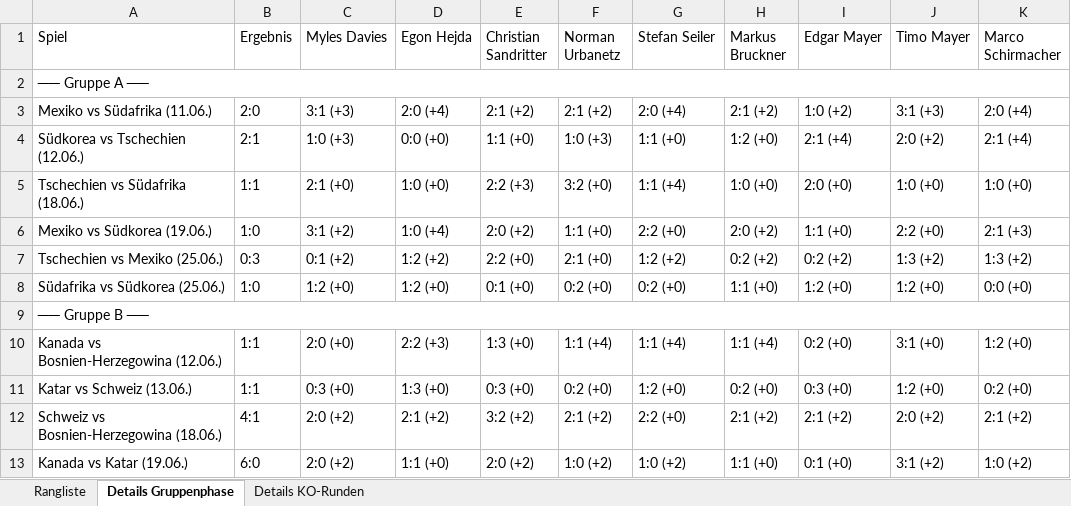
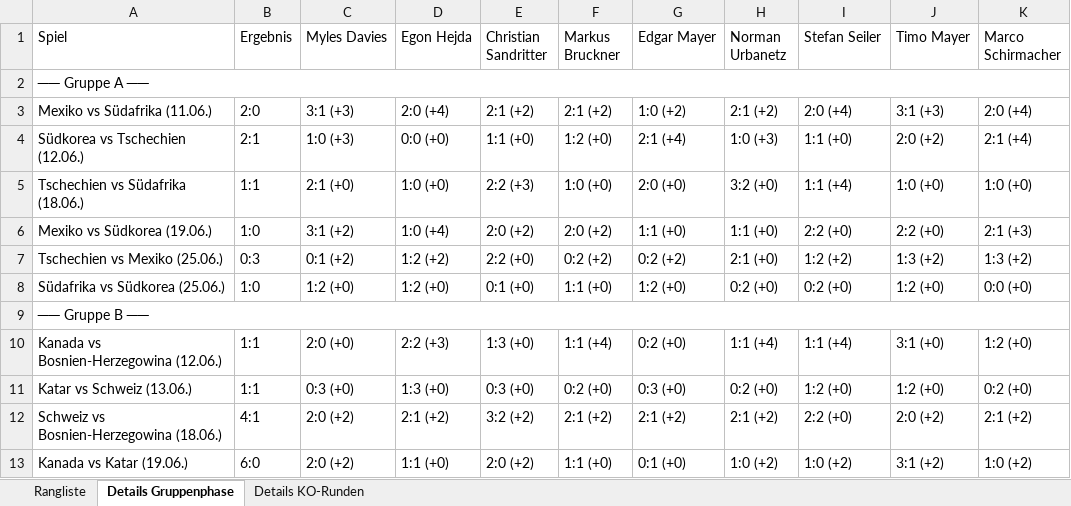
Before and after one commit to augo1337/wm2026-tippspiel, an Excel workbook: Rangliste.xlsx, sheet Details Gruppenphase, drawn as a sheet; only a part is shown; values as stored, in another font and other column widths than the file's, no cell formats; the diff covers the shown part only; the diff names each change by its address in the sheet, - before the commit and + after, or states it on an @@ line.

```diff
--- a/Rangliste.xlsx (sheet Details Gruppenphase)
+++ b/Rangliste.xlsx (sheet Details Gruppenphase)
-F1: Norman Urbanetz
+F1: Markus Bruckner
-G1: Stefan Seiler
+G1: Edgar Mayer
-H1: Markus Bruckner
+H1: Norman Urbanetz
-I1: Edgar Mayer
+I1: Stefan Seiler
-G3 (Edgar Mayer): 2:0 (+4)
+G3 (Edgar Mayer): 1:0 (+2)
-I3 (Stefan Seiler): 1:0 (+2)
+I3 (Stefan Seiler): 2:0 (+4)
-F4 (Markus Bruckner): 1:0 (+3)
+F4 (Markus Bruckner): 1:2 (+0)
-G4 (Edgar Mayer): 1:1 (+0)
+G4 (Edgar Mayer): 2:1 (+4)
-H4 (Norman Urbanetz): 1:2 (+0)
+H4 (Norman Urbanetz): 1:0 (+3)
-I4 (Stefan Seiler): 2:1 (+4)
+I4 (Stefan Seiler): 1:1 (+0)
-F5 (Markus Bruckner): 3:2 (+0)
+F5 (Markus Bruckner): 1:0 (+0)
-G5 (Edgar Mayer): 1:1 (+4)
+G5 (Edgar Mayer): 2:0 (+0)
-H5 (Norman Urbanetz): 1:0 (+0)
+H5 (Norman Urbanetz): 3:2 (+0)
-I5 (Stefan Seiler): 2:0 (+0)
+I5 (Stefan Seiler): 1:1 (+4)
-F6 (Markus Bruckner): 1:1 (+0)
+F6 (Markus Bruckner): 2:0 (+2)
-G6 (Edgar Mayer): 2:2 (+0)
+G6 (Edgar Mayer): 1:1 (+0)
-H6 (Norman Urbanetz): 2:0 (+2)
+H6 (Norman Urbanetz): 1:1 (+0)
-I6 (Stefan Seiler): 1:1 (+0)
+I6 (Stefan Seiler): 2:2 (+0)
-F7 (Markus Bruckner): 2:1 (+0)
+F7 (Markus Bruckner): 0:2 (+2)
-G7 (Edgar Mayer): 1:2 (+2)
+G7 (Edgar Mayer): 0:2 (+2)
-H7 (Norman Urbanetz): 0:2 (+2)
+H7 (Norman Urbanetz): 2:1 (+0)
-I7 (Stefan Seiler): 0:2 (+2)
+I7 (Stefan Seiler): 1:2 (+2)
-F8 (Markus Bruckner): 0:2 (+0)
+F8 (Markus Bruckner): 1:1 (+0)
-G8 (Edgar Mayer): 0:2 (+0)
+G8 (Edgar Mayer): 1:2 (+0)
-H8 (Norman Urbanetz): 1:1 (+0)
+H8 (Norman Urbanetz): 0:2 (+0)
-I8 (Stefan Seiler): 1:2 (+0)
+I8 (Stefan Seiler): 0:2 (+0)
-G10 (Edgar Mayer): 1:1 (+4)
+G10 (Edgar Mayer): 0:2 (+0)
-I10 (Stefan Seiler): 0:2 (+0)
+I10 (Stefan Seiler): 1:1 (+4)
-G11 (Edgar Mayer): 1:2 (+0)
+G11 (Edgar Mayer): 0:3 (+0)
-I11 (Stefan Seiler): 0:3 (+0)
+I11 (Stefan Seiler): 1:2 (+0)
-G12 (Edgar Mayer): 2:2 (+0)
+G12 (Edgar Mayer): 2:1 (+2)
-I12 (Stefan Seiler): 2:1 (+2)
+I12 (Stefan Seiler): 2:2 (+0)
-F13 (Markus Bruckner): 1:0 (+2)
+F13 (Markus Bruckner): 1:1 (+0)
-G13 (Edgar Mayer): 1:0 (+2)
+G13 (Edgar Mayer): 0:1 (+0)
-H13 (Norman Urbanetz): 1:1 (+0)
+H13 (Norman Urbanetz): 1:0 (+2)
-I13 (Stefan Seiler): 0:1 (+0)
+I13 (Stefan Seiler): 1:0 (+2)
```
Also changed, not shown: 196 edited cells elsewhere in this sheet, sheet Details KO-Runden, sheet Rangliste, cell formats, Ergebnisse.xlsx, 4 other files.
